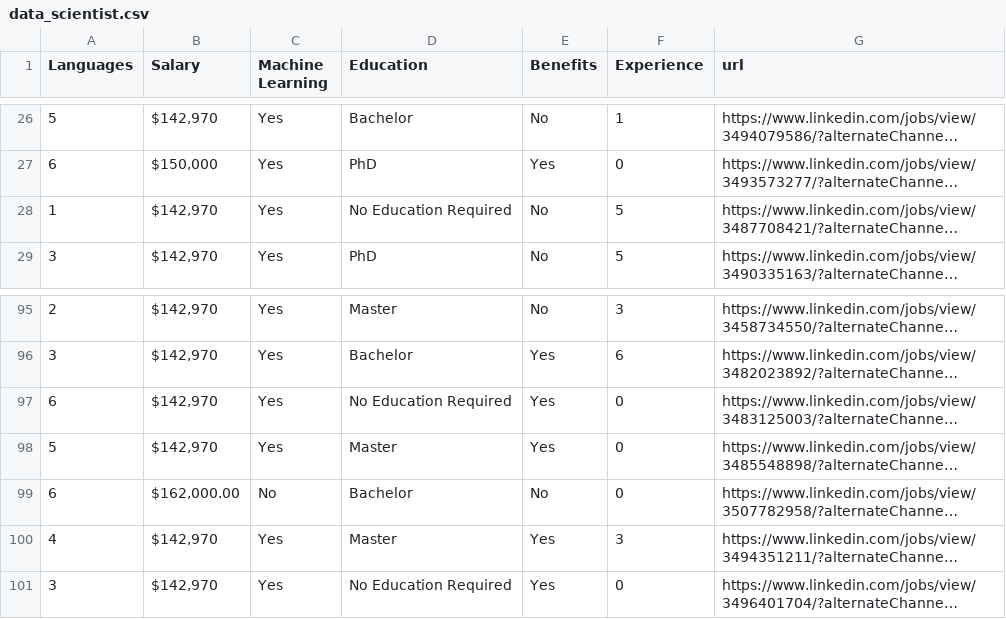
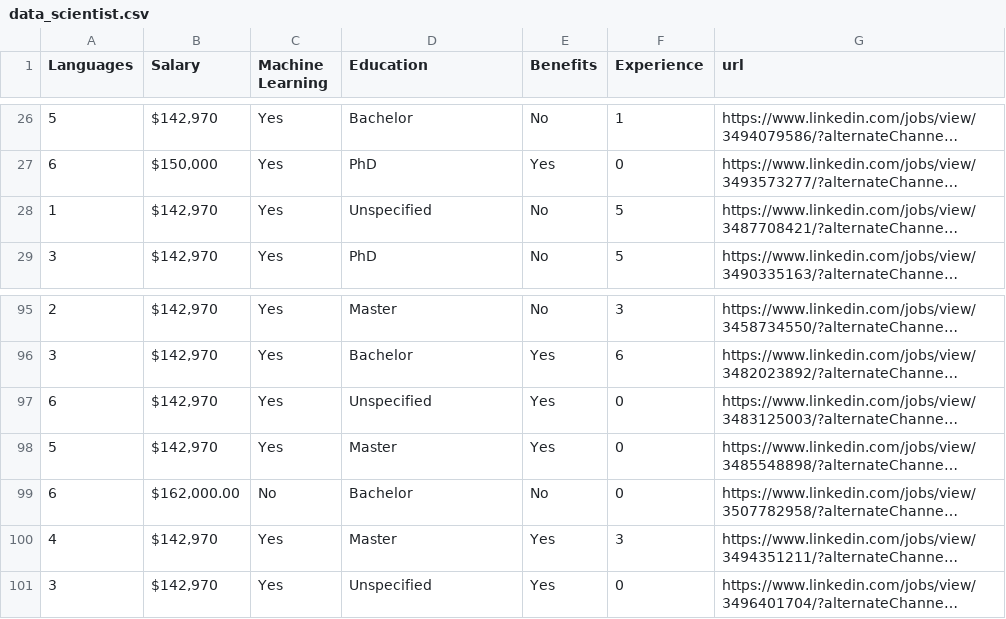
Before and after one commit to clwchanx/STA-141B, a CSV file: data_scientist.csv, drawn as a sheet; only a part is shown, gaps mark what is left out; long unchanged cells end in …; the diff covers the shown part only; the diff names each change by its address in the sheet, - before the commit and + after, or states it on an @@ line.

```diff
--- a/data_scientist.csv
+++ b/data_scientist.csv
-D28 (Education): No Education Required
+D28 (Education): Unspecified
-D97 (Education): No Education Required
+D97 (Education): Unspecified
-D101 (Education): No Education Required
+D101 (Education): Unspecified
```
Also changed, not shown: 23 edited cells elsewhere in this file.
